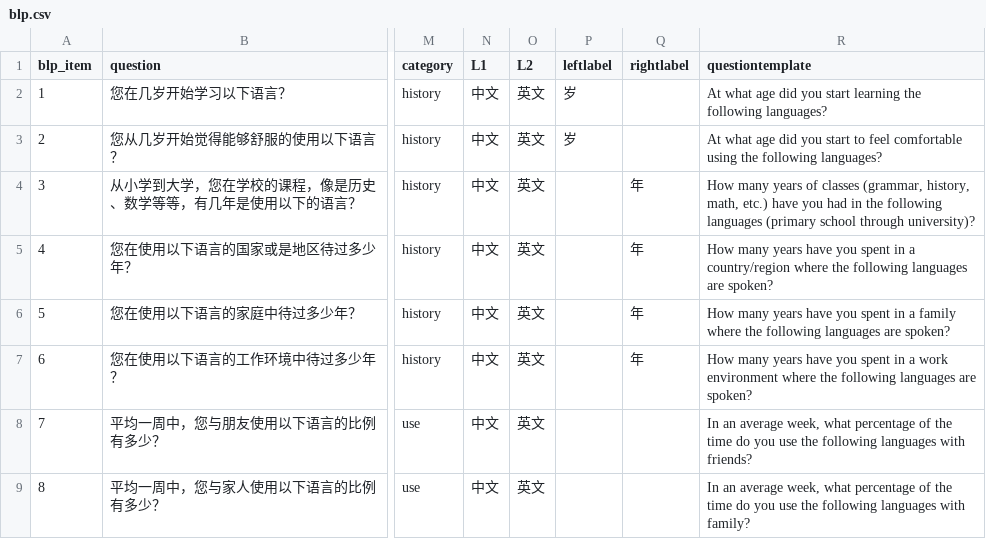
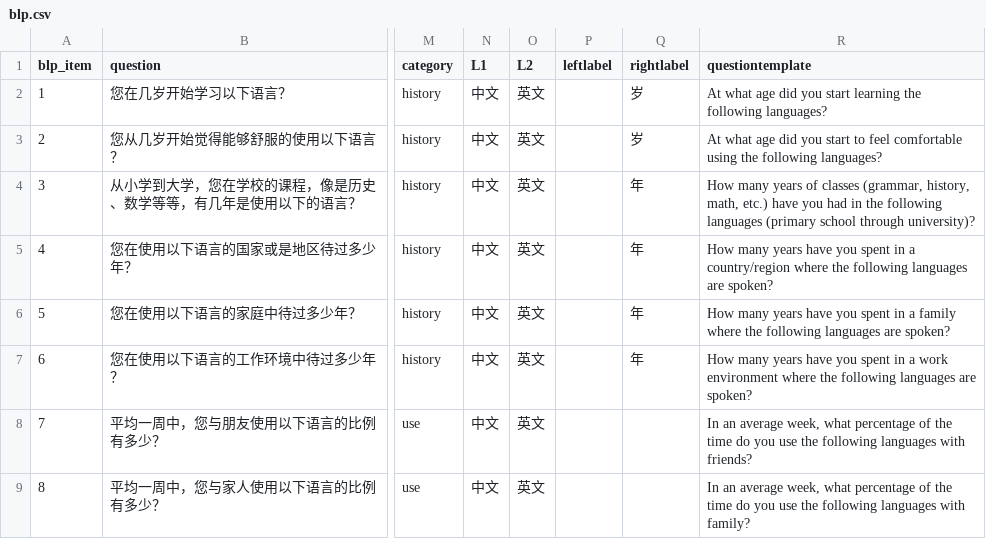
Before and after one commit to UMWordLab/ibex-2022-05-mandarin-events-maze, a CSV file: chunk_includes/blp.csv, drawn as a sheet; only a part is shown, gaps mark what is left out; the diff names each change by its address in the sheet, - before the commit and + after, or states it on an @@ line.

Commit message:
Update blp.csv

```diff
--- a/chunk_includes/blp.csv
+++ b/chunk_includes/blp.csv
-P2:P3 (leftlabel): 岁
+P2:P3 (leftlabel): (empty)
-Q2:Q3 (rightlabel): (empty)
+Q2:Q3 (rightlabel): 岁
```
